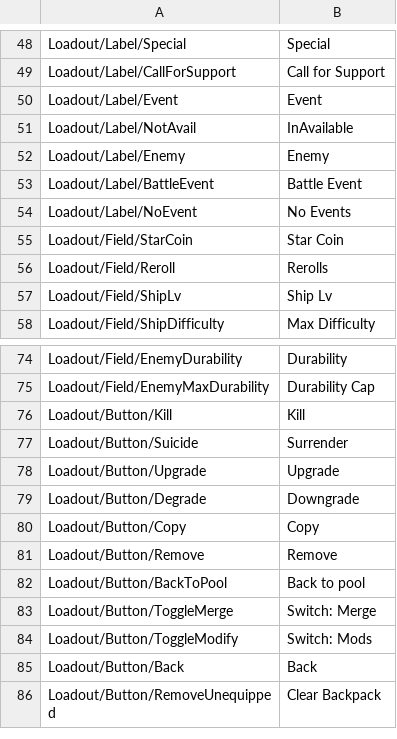
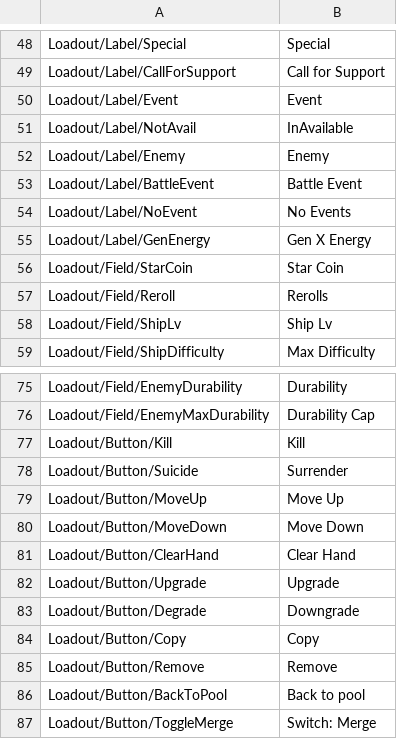
Before and after one commit to network-flows/Lonestar-Mod-Guide, a CSV file: Loadout/Translation/English/test.csv, drawn as a sheet; only a part is shown, gaps mark what is left out; the shorter side is filled out with more unchanged rows.

```diff
--- a/Loadout/Translation/English/test.csv
+++ b/Loadout/Translation/English/test.csv
@@ -54,2 +54,3 @@ Loadout/Label/BattleEvent;"Battle Event"
 Loadout/Label/NoEvent;"No Events"
+Loadout/Label/GenEnergy;"Gen X Energy"
 Loadout/Field/StarCoin;"Star Coin"
@@ -77,2 +78,5 @@ Loadout/Button/Kill;"Kill"
 Loadout/Button/Suicide;"Surrender"
+Loadout/Button/MoveUp;"Move Up"
+Loadout/Button/MoveDown;"Move Down"
+Loadout/Button/ClearHand;"Clear Hand"
 Loadout/Button/Upgrade;"Upgrade"
```
Also changed, not shown: Loadout/Translation/ChineseSimplified/test.csv, 2 other files.
